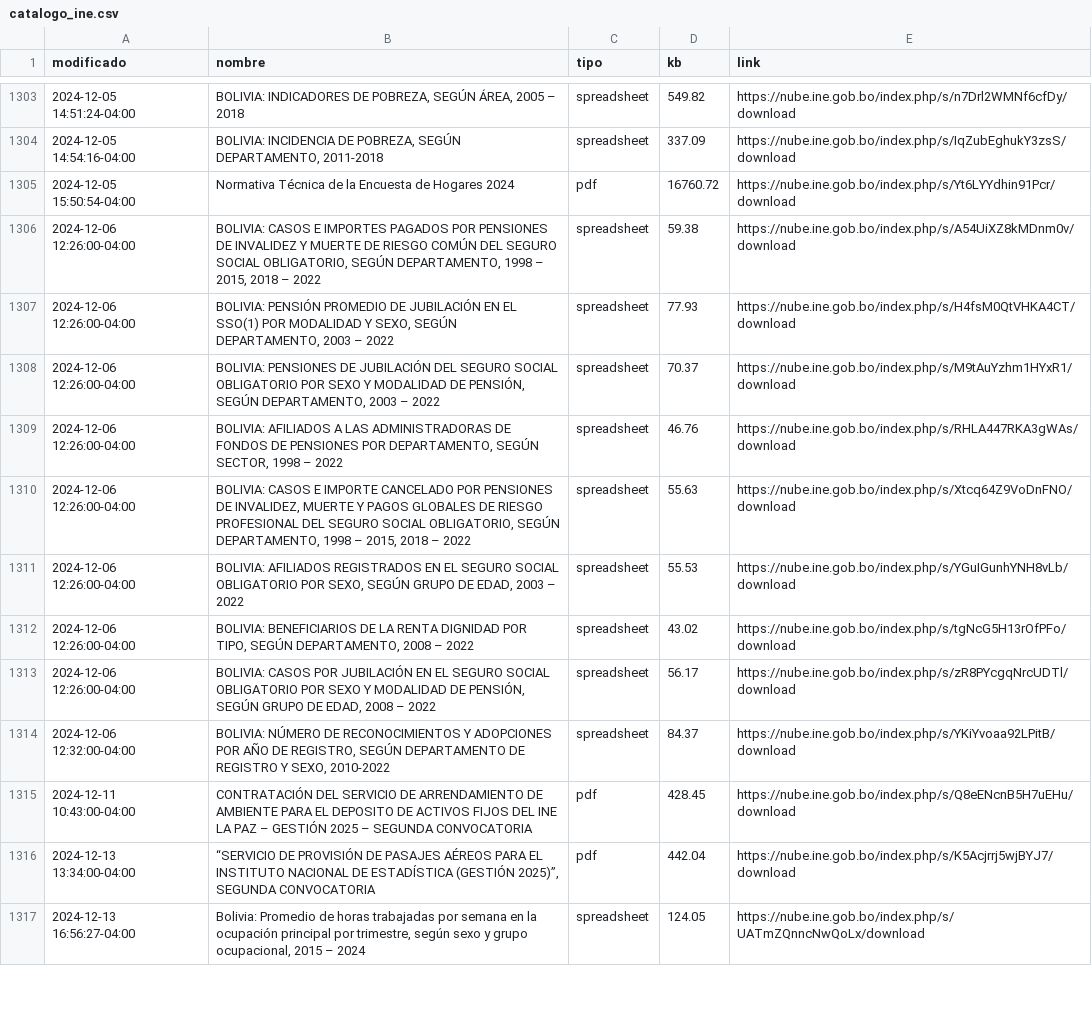
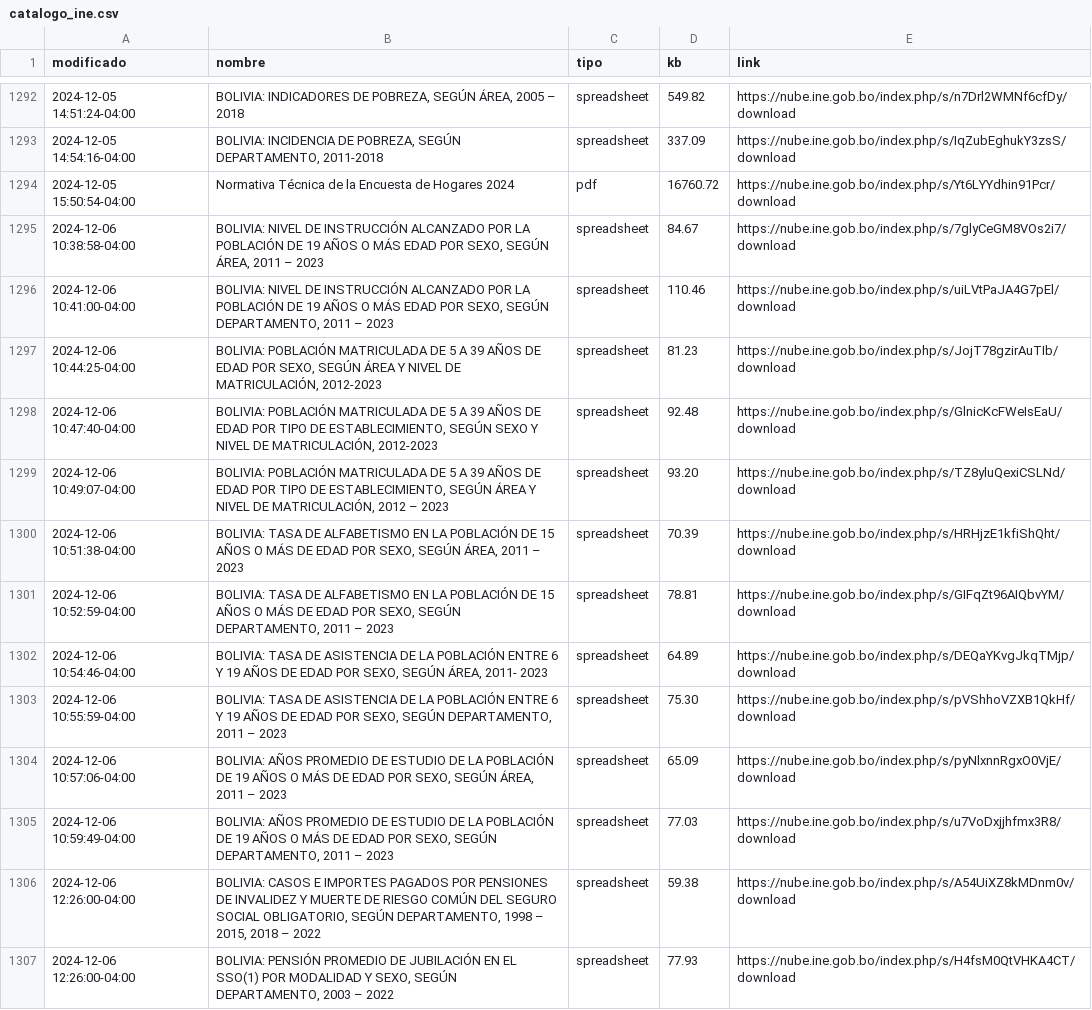
Before and after one commit to mauforonda/catalogo-ine, a CSV file: catalogo_ine.csv, drawn as a sheet; only a part is shown, gaps mark what is left out; the shorter side is filled out with more unchanged rows; the diff covers the shown part only; the diff names each change by its address in the sheet, - before the commit and + after, or states it on an @@ line.

```diff
--- a/catalogo_ine.csv
+++ b/catalogo_ine.csv
+row 1295: 2024-12-06 10:38:58-04:00 | BOLIVIA: NIVEL DE INSTRUCCIÓN ALCANZADO POR LA POBLACIÓN DE 19 AÑOS O MÁS EDAD POR SEXO, SEGÚN ÁREA, 2011 – 2023 | spreadsheet | 84.67 | https://nube.ine.gob.bo/index.php/s/7glyCeGM8VOs2i7/download
+row 1296: 2024-12-06 10:41:00-04:00 | BOLIVIA: NIVEL DE INSTRUCCIÓN ALCANZADO POR LA POBLACIÓN DE 19 AÑOS O MÁS EDAD POR SEXO, SEGÚN DEPARTAMENTO, 2011 – 2023 | spreadsheet | 110.46 | https://nube.ine.gob.bo/index.php/s/uiLVtPaJA4G7pEl/download
+row 1297: 2024-12-06 10:44:25-04:00 | BOLIVIA: POBLACIÓN MATRICULADA DE 5 A 39 AÑOS DE EDAD POR SEXO, SEGÚN ÁREA Y NIVEL DE MATRICULACIÓN, 2012-2023 | spreadsheet | 81.23 | https://nube.ine.gob.bo/index.php/s/JojT78gzirAuTIb/download
+row 1298: 2024-12-06 10:47:40-04:00 | BOLIVIA: POBLACIÓN MATRICULADA DE 5 A 39 AÑOS DE EDAD POR TIPO DE ESTABLECIMIENTO, SEGÚN SEXO Y NIVEL DE MATRICULACIÓN, 2012-2023 | spreadsheet | 92.48 | https://nube.ine.gob.bo/index.php/s/GlnicKcFWeIsEaU/download
+row 1299: 2024-12-06 10:49:07-04:00 | BOLIVIA: POBLACIÓN MATRICULADA DE 5 A 39 AÑOS DE EDAD POR TIPO DE ESTABLECIMIENTO, SEGÚN ÁREA Y NIVEL DE MATRICULACIÓN, 2012 – 2023 | spreadsheet | 93.20 | https://nube.ine.gob.bo/index.php/s/TZ8yluQexiCSLNd/download
+row 1300: 2024-12-06 10:51:38-04:00 | BOLIVIA: TASA DE ALFABETISMO EN LA POBLACIÓN DE 15 AÑOS O MÁS DE EDAD POR SEXO, SEGÚN ÁREA, 2011 – 2023 | spreadsheet | 70.39 | https://nube.ine.gob.bo/index.php/s/HRHjzE1kfiShQht/download
+row 1301: 2024-12-06 10:52:59-04:00 | BOLIVIA: TASA DE ALFABETISMO EN LA POBLACIÓN DE 15 AÑOS O MÁS DE EDAD POR SEXO, SEGÚN DEPARTAMENTO, 2011 – 2023 | spreadsheet | 78.81 | https://nube.ine.gob.bo/index.php/s/GIFqZt96AIQbvYM/download
+row 1302: 2024-12-06 10:54:46-04:00 | BOLIVIA: TASA DE ASISTENCIA DE LA POBLACIÓN ENTRE 6 Y 19 AÑOS DE EDAD POR SEXO, SEGÚN ÁREA, 2011- 2023 | spreadsheet | 64.89 | https://nube.ine.gob.bo/index.php/s/DEQaYKvgJkqTMjp/download
+row 1303: 2024-12-06 10:55:59-04:00 | BOLIVIA: TASA DE ASISTENCIA DE LA POBLACIÓN ENTRE 6 Y 19 AÑOS DE EDAD POR SEXO, SEGÚN DEPARTAMENTO, 2011 – 2023 | spreadsheet | 75.30 | https://nube.ine.gob.bo/index.php/s/pVShhoVZXB1QkHf/download
+row 1304: 2024-12-06 10:57:06-04:00 | BOLIVIA: AÑOS PROMEDIO DE ESTUDIO DE LA POBLACIÓN DE 19 AÑOS O MÁS DE EDAD POR SEXO, SEGÚN ÁREA, 2011 – 2023 | spreadsheet | 65.09 | https://nube.ine.gob.bo/index.php/s/pyNlxnnRgxO0VjE/download
+row 1305: 2024-12-06 10:59:49-04:00 | BOLIVIA: AÑOS PROMEDIO DE ESTUDIO DE LA POBLACIÓN DE 19 AÑOS O MÁS DE EDAD POR SEXO, SEGÚN DEPARTAMENTO, 2011 – 2023 | spreadsheet | 77.03 | https://nube.ine.gob.bo/index.php/s/u7VoDxjjhfmx3R8/download
```
Also changed, not shown: 11 removed rows elsewhere in this file, catalogo_ine_historial.csv.
